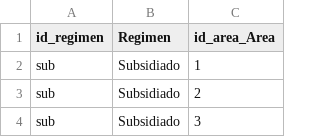
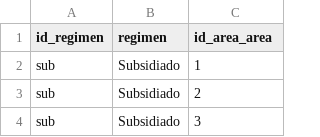
Before and after one commit to Esteve172/Manejo-bases-de-datos-.-Grupo-Henry-Valeria-y-Victor, a CSV file: regimen_tr.csv, drawn as a sheet; only a part is shown.

```diff
--- a/regimen_tr.csv
+++ b/regimen_tr.csv
@@ -1,2 +1,2 @@
-id_regimen;Regimen;id_area_Area
+id_regimen;regimen;id_area_area
 sub;Subsidiado;1
```
Also changed, not shown: lugar_parto_tr.csv, tipo_parto_tr.csv.
